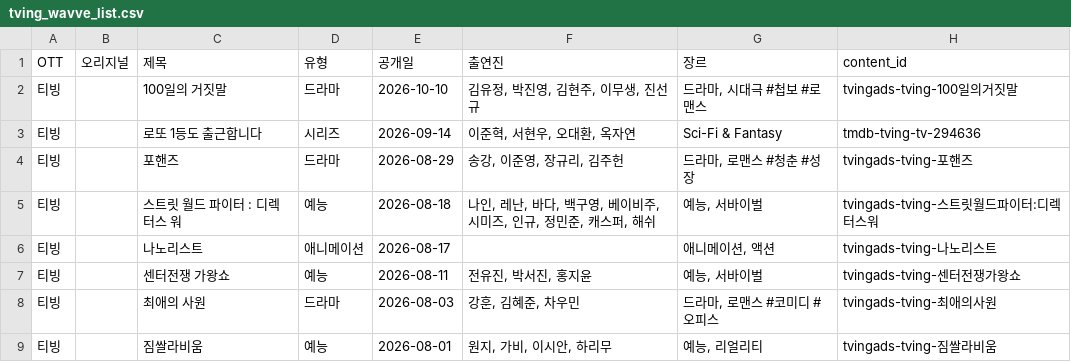
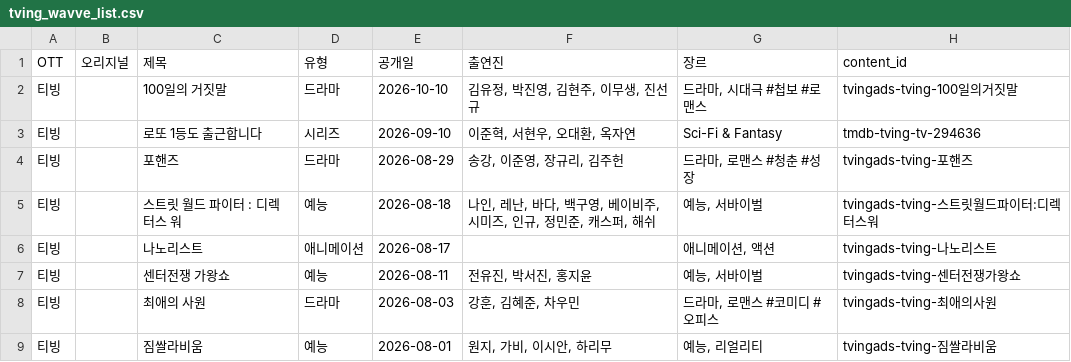
Before and after one commit to ktnasmedia/guide-portal, a CSV file: tving_wavve_list.csv, drawn as a sheet; only a part is shown.

```diff
--- a/tving_wavve_list.csv
+++ b/tving_wavve_list.csv
@@ -2,3 +2,3 @@
 티빙,,100일의 거짓말,드라마,2026-10-10,"김유정, 박진영, 김현주, 이무생, 진선규","드라마, 시대극 #첩보 #로맨스",tvingads-tving-100일의거짓말
-티빙,,로또 1등도 출근합니다,시리즈,2026-09-14,"이준혁, 서현우, 오대환, 옥자연",Sci-Fi & Fantasy,tmdb-tving-tv-294636
+티빙,,로또 1등도 출근합니다,시리즈,2026-09-10,"이준혁, 서현우, 오대환, 옥자연",Sci-Fi & Fantasy,tmdb-tving-tv-294636
 티빙,,포핸즈,드라마,2026-08-29,"송강, 이준영, 장규리, 김주헌","드라마, 로맨스 #청춘 #성장",tvingads-tving-포핸즈
```
Also changed, not shown: 3 other files.
